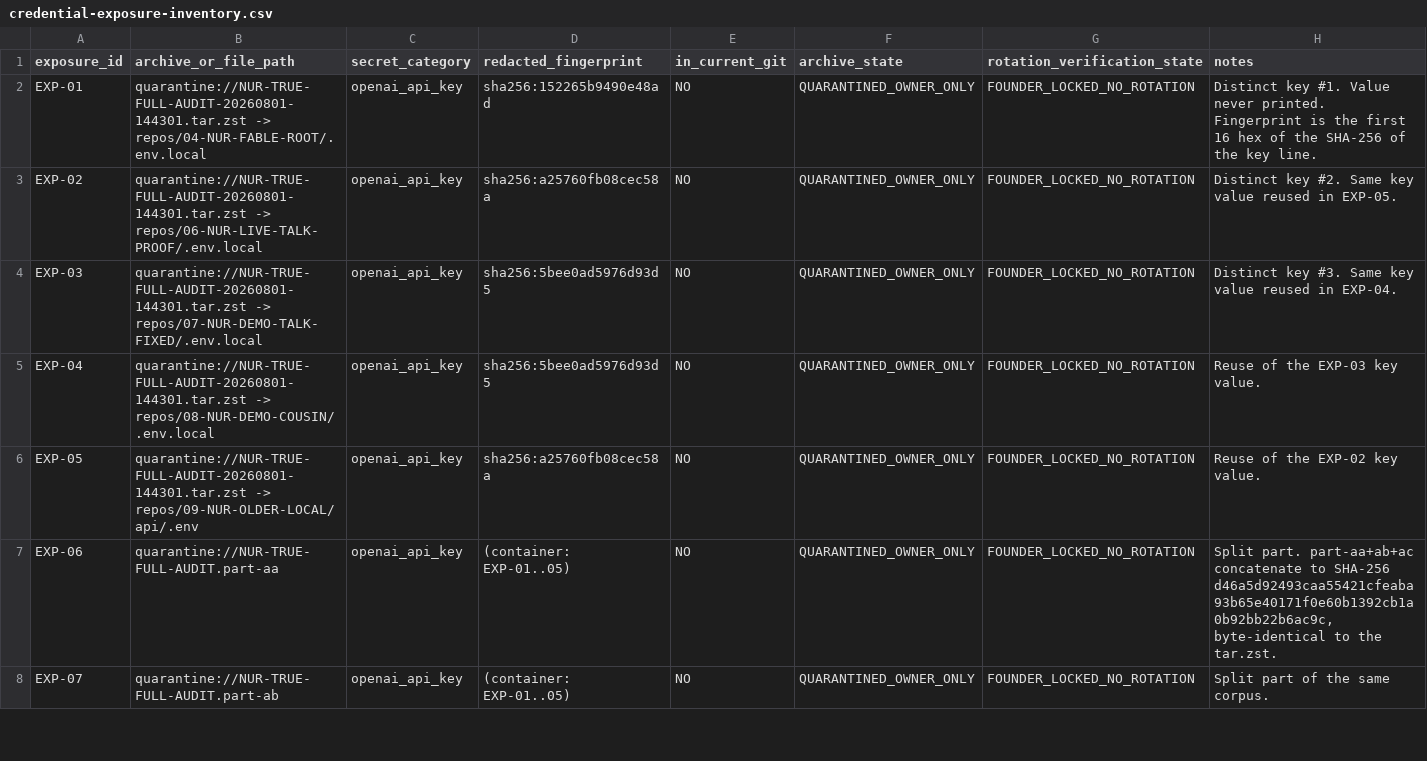
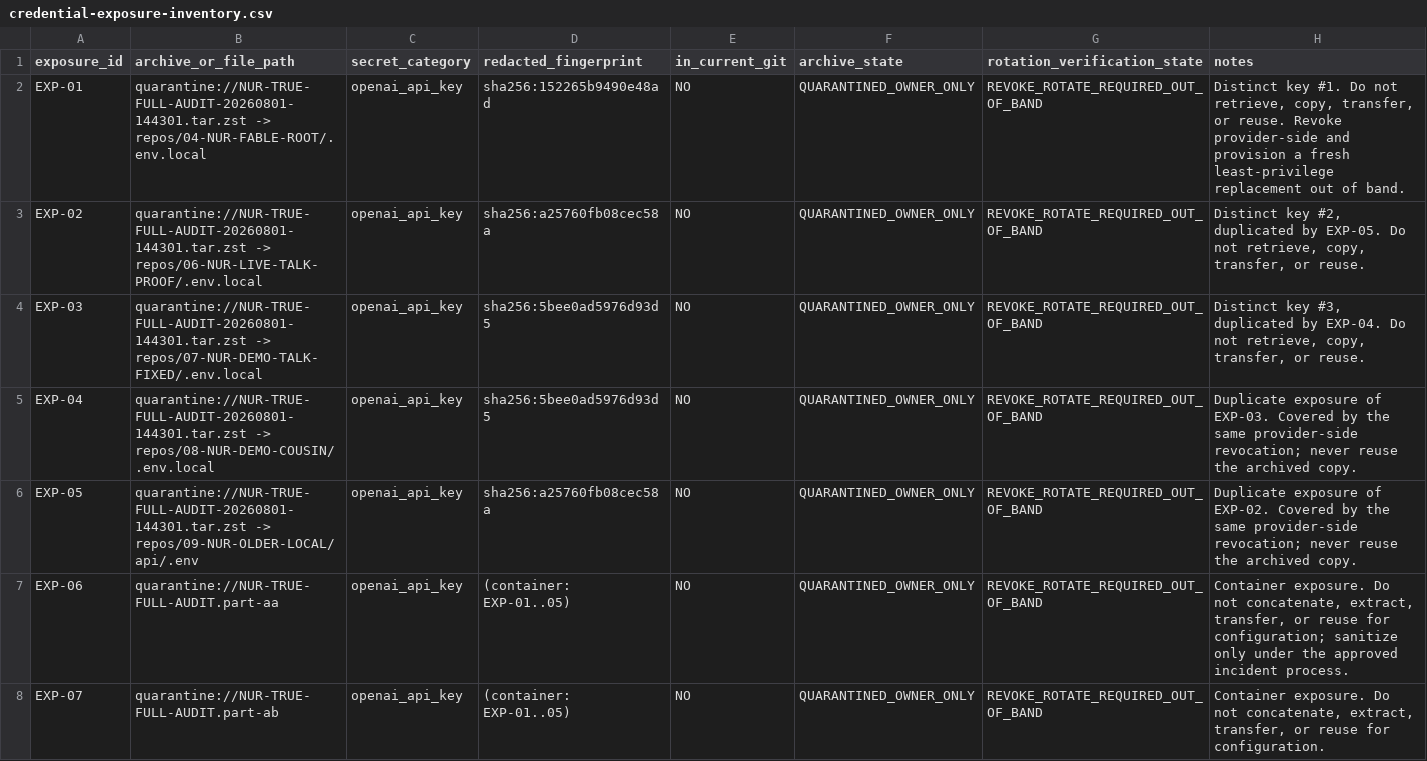
Before and after one commit to am-selenephos/NUR---Latest, a CSV file: docs/v6/credential-exposure-inventory.csv, drawn as a sheet; only a part is shown; the diff covers the shown part only.

```diff
--- a/docs/v6/credential-exposure-inventory.csv
+++ b/docs/v6/credential-exposure-inventory.csv
@@ -1,8 +1,8 @@
 exposure_id,archive_or_file_path,secret_category,redacted_fingerprint,in_current_git,archive_state,rotation_verification_state,notes
-EXP-01,"quarantine://NUR-TRUE-FULL-AUDIT-20260801-144301.tar.zst -> repos/04-NUR-FABLE-ROOT/.env.local",openai_api_key,sha256:152265b9490e48ad,NO,QUARANTINED_OWNER_ONLY,FOUNDER_LOCKED_NO_ROTATION,"Distinct key #1. Value never printed. Fingerprint is the first 16 hex of the SHA-256 of the key line."
-EXP-02,"quarantine://NUR-TRUE-FULL-AUDIT-20260801-144301.tar.zst -> repos/06-NUR-LIVE-TALK-PROOF/.env.local",openai_api_key,sha256:a25760fb08cec58a,NO,QUARANTINED_OWNER_ONLY,FOUNDER_LOCKED_NO_ROTATION,"Distinct key #2. Same key value reused in EXP-05."
-EXP-03,"quarantine://NUR-TRUE-FULL-AUDIT-20260801-144301.tar.zst -> repos/07-NUR-DEMO-TALK-FIXED/.env.local",openai_api_key,sha256:5bee0ad5976d93d5,NO,QUARANTINED_OWNER_ONLY,FOUNDER_LOCKED_NO_ROTATION,"Distinct key #3. Same key value reused in EXP-04."
-EXP-04,"quarantine://NUR-TRUE-FULL-AUDIT-20260801-144301.tar.zst -> repos/08-NUR-DEMO-COUSIN/.env.local",openai_api_key,sha256:5bee0ad5976d93d5,NO,QUARANTINED_OWNER_ONLY,FOUNDER_LOCKED_NO_ROTATION,"Reuse of the EXP-03 key value."
-EXP-05,"quarantine://NUR-TRUE-FULL-AUDIT-20260801-144301.tar.zst -> repos/09-NUR-OLDER-LOCAL/api/.env",openai_api_key,sha256:a25760fb08cec58a,NO,QUARANTINED_OWNER_ONLY,FOUNDER_LOCKED_NO_ROTATION,"Reuse of the EXP-02 key value."
-EXP-06,"quarantine://NUR-TRUE-FULL-AUDIT.part-aa",openai_api_key,"(container: EXP-01..05)",NO,QUARANTINED_OWNER_ONLY,FOUNDER_LOCKED_NO_ROTATION,"Split part. part-aa+ab+ac concatenate to SHA-256 d46a5d92493caa55421cfeaba93b65e40171f0e60b1392cb1a0b92bb22b6ac9c, byte-identical to the tar.zst."
-EXP-07,"quarantine://NUR-TRUE-FULL-AUDIT.part-ab",openai_api_key,"(container: EXP-01..05)",NO,QUARANTINED_OWNER_ONLY,FOUNDER_LOCKED_NO_ROTATION,"Split part of the same corpus."
+EXP-01,"quarantine://NUR-TRUE-FULL-AUDIT-20260801-144301.tar.zst -> repos/04-NUR-FABLE-ROOT/.env.local",openai_api_key,sha256:152265b9490e48ad,NO,QUARANTINED_OWNER_ONLY,REVOKE_ROTATE_REQUIRED_OUT_OF_BAND,"Distinct key #1. Do not retrieve, copy, transfer, or reuse. Revoke provider-side and provision a fresh least-privilege replacement out of band."
+EXP-02,"quarantine://NUR-TRUE-FULL-AUDIT-20260801-144301.tar.zst -> repos/06-NUR-LIVE-TALK-PROOF/.env.local",openai_api_key,sha256:a25760fb08cec58a,NO,QUARANTINED_OWNER_ONLY,REVOKE_ROTATE_REQUIRED_OUT_OF_BAND,"Distinct key #2, duplicated by EXP-05. Do not retrieve, copy, transfer, or reuse."
+EXP-03,"quarantine://NUR-TRUE-FULL-AUDIT-20260801-144301.tar.zst -> repos/07-NUR-DEMO-TALK-FIXED/.env.local",openai_api_key,sha256:5bee0ad5976d93d5,NO,QUARANTINED_OWNER_ONLY,REVOKE_ROTATE_REQUIRED_OUT_OF_BAND,"Distinct key #3, duplicated by EXP-04. Do not retrieve, copy, transfer, or reuse."
+EXP-04,"quarantine://NUR-TRUE-FULL-AUDIT-20260801-144301.tar.zst -> repos/08-NUR-DEMO-COUSIN/.env.local",openai_api_key,sha256:5bee0ad5976d93d5,NO,QUARANTINED_OWNER_ONLY,REVOKE_ROTATE_REQUIRED_OUT_OF_BAND,"Duplicate exposure of EXP-03. Covered by the same provider-side revocation; never reuse the archived copy."
+EXP-05,"quarantine://NUR-TRUE-FULL-AUDIT-20260801-144301.tar.zst -> repos/09-NUR-OLDER-LOCAL/api/.env",openai_api_key,sha256:a25760fb08cec58a,NO,QUARANTINED_OWNER_ONLY,REVOKE_ROTATE_REQUIRED_OUT_OF_BAND,"Duplicate exposure of EXP-02. Covered by the same provider-side revocation; never reuse the archived copy."
+EXP-06,"quarantine://NUR-TRUE-FULL-AUDIT.part-aa",openai_api_key,"(container: EXP-01..05)",NO,QUARANTINED_OWNER_ONLY,REVOKE_ROTATE_REQUIRED_OUT_OF_BAND,"Container exposure. Do not concatenate, extract, transfer, or reuse for configuration; sanitize only under the approved incident process."
+EXP-07,"quarantine://NUR-TRUE-FULL-AUDIT.part-ab",openai_api_key,"(container: EXP-01..05)",NO,QUARANTINED_OWNER_ONLY,REVOKE_ROTATE_REQUIRED_OUT_OF_BAND,"Container exposure. Do not concatenate, extract, transfer, or reuse for configuration."
```
Also changed, not shown: 11 edited cells elsewhere in this file, 13 other files.
